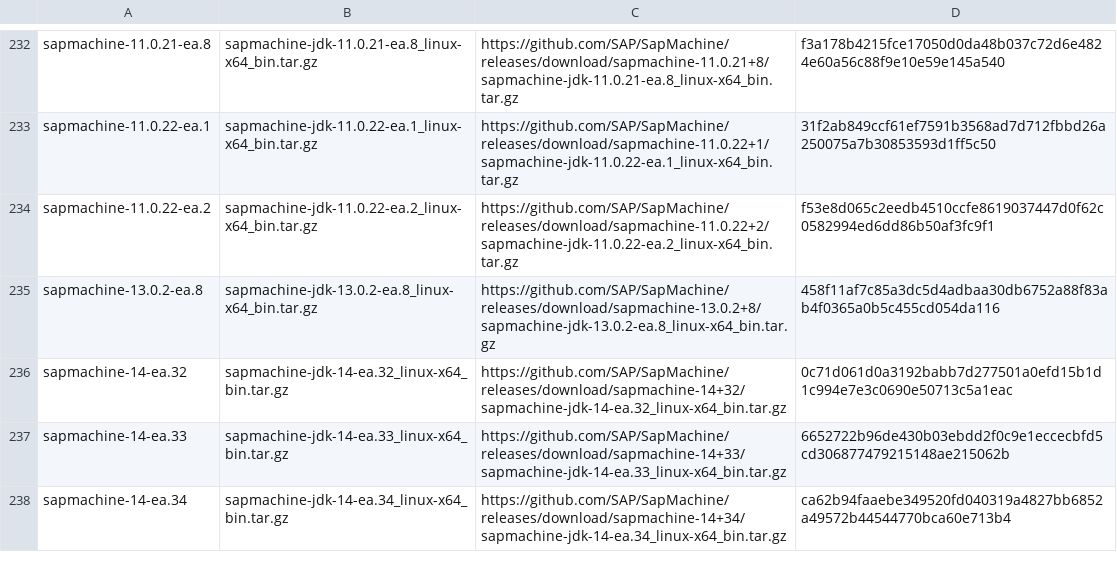
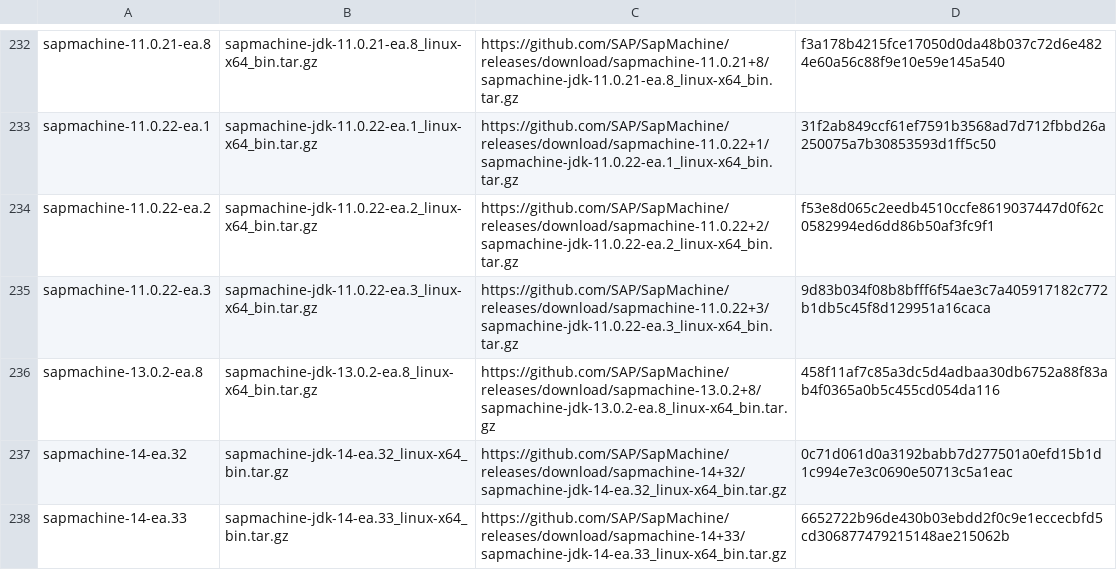
Before and after one commit to halcyon/asdf-java, a TSV file: data/jdk-linux-x86_64-ea.tsv, drawn as a sheet; only a part is shown, gaps mark what is left out; the shorter side is filled out with more unchanged rows; the diff covers the shown part only; the diff names each change by its address in the sheet, - before the commit and + after, or states it on an @@ line.

```diff
--- a/data/jdk-linux-x86_64-ea.tsv
+++ b/data/jdk-linux-x86_64-ea.tsv
+row 235: sapmachine-11.0.22-ea.3 | sapmachine-jdk-11.0.22-ea.3_linux-x64_bin.tar.gz | https://github.com/SAP/SapMachine/releases/download/sapmachine-11.0.22+3/sapmachine-jdk-11.0.22-ea.3_linux-x64_bin.tar.gz | 9d83b034f08b8bfff6f54ae3c7a405917182c772b1db5c45f8d129951a16caca
```
Also changed, not shown: 7 added rows elsewhere in this file, data/jdk-linux-aarch64-all.tsv, data/jdk-linux-aarch64-ga.tsv, 7 other files.
